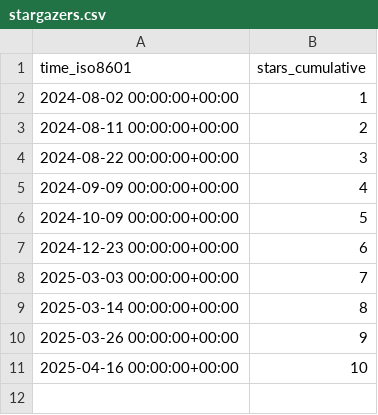
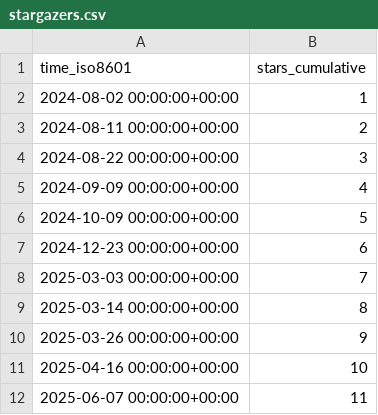
Before and after one commit to MLDataAnalytics/pNet, a CSV file: MLDataAnalytics/pNet/ghrs-data/stargazers.csv, drawn as a sheet.

```diff
--- a/MLDataAnalytics/pNet/ghrs-data/stargazers.csv
+++ b/MLDataAnalytics/pNet/ghrs-data/stargazers.csv
@@ -11 +11,2 @@ time_iso8601,stars_cumulative
 2025-04-16 00:00:00+00:00,10
+2025-06-07 00:00:00+00:00,11
```
